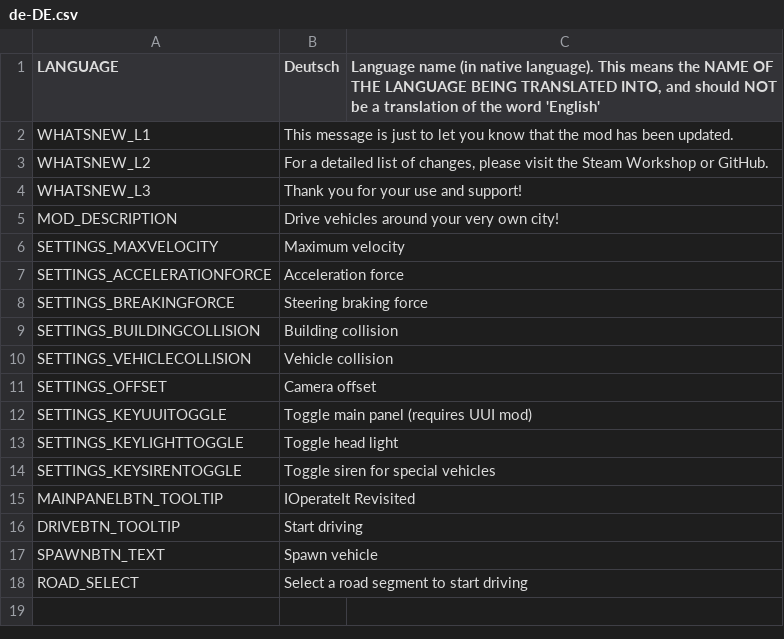
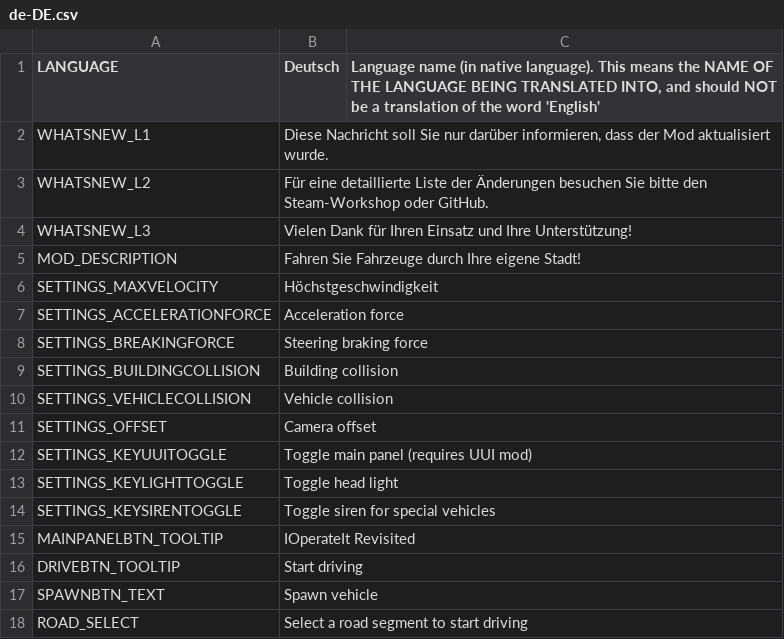
Before and after one commit to will258012/IOperateItRevisited, a CSV file: IOperateIt/Translations/de-DE.csv, drawn as a sheet.

Commit message:
New translations en-en.csv (German)

```diff
--- a/IOperateIt/Translations/de-DE.csv
+++ b/IOperateIt/Translations/de-DE.csv
@@ -1,7 +1,7 @@
 "LANGUAGE","Deutsch","Language name (in native language).  This means the NAME OF THE LANGUAGE BEING TRANSLATED INTO, and should NOT be a translation of the word 'English'"
-"WHATSNEW_L1","This message is just to let you know that the mod has been updated.",""
-"WHATSNEW_L2","For a detailed list of changes, please visit the Steam Workshop or GitHub.",""
-"WHATSNEW_L3","Thank you for your use and support!",""
-"MOD_DESCRIPTION","Drive vehicles around your very own city!",""
-"SETTINGS_MAXVELOCITY","Maximum velocity",""
+"WHATSNEW_L1","Diese Nachricht soll Sie nur darüber informieren, dass der Mod aktualisiert wurde.",""
+"WHATSNEW_L2","Für eine detaillierte Liste der Änderungen besuchen Sie bitte den Steam-Workshop oder GitHub.",""
+"WHATSNEW_L3","Vielen Dank für Ihren Einsatz und Ihre Unterstützung!",""
+"MOD_DESCRIPTION","Fahren Sie Fahrzeuge durch Ihre eigene Stadt!",""
+"SETTINGS_MAXVELOCITY","Höchstgeschwindigkeit",""
 "SETTINGS_ACCELERATIONFORCE","Acceleration force",""
```
